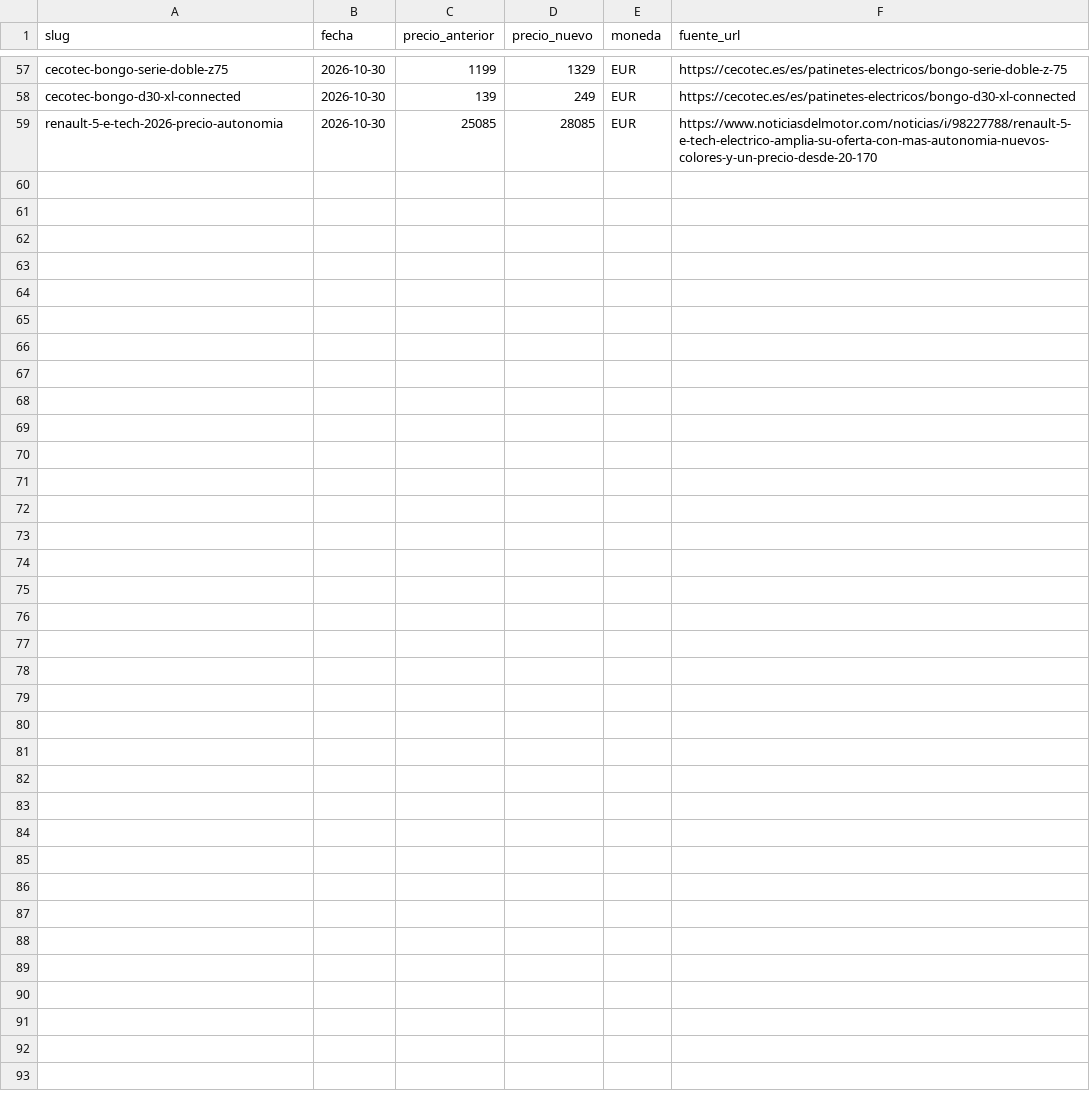
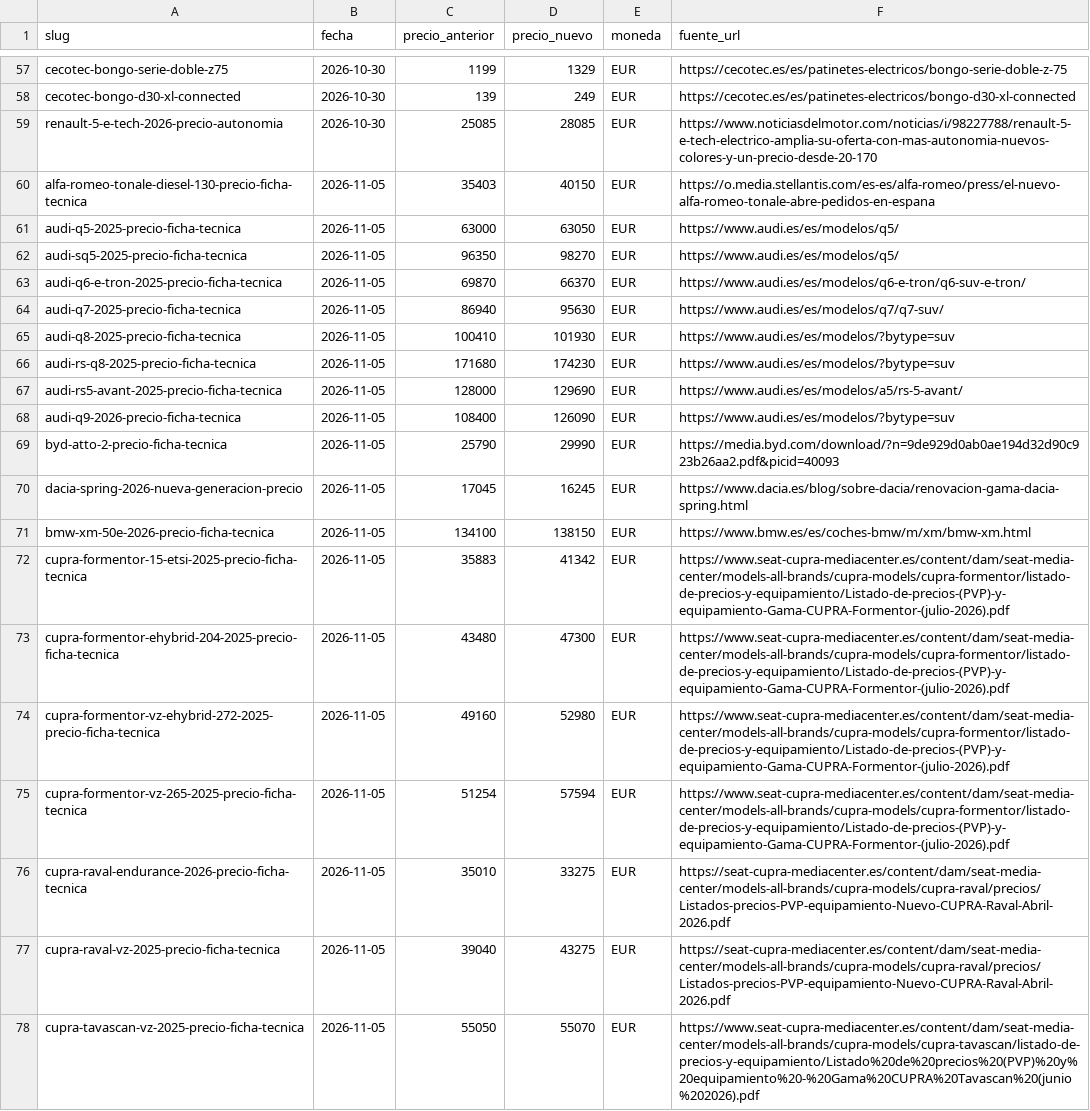
Before and after one commit to danielsanchezverdasco-art/recurretumulta, a CSV file: docs/precios/cambios-precio.csv, drawn as a sheet; only a part is shown, gaps mark what is left out; the diff covers the shown part only.

Commit message:
Radar precios 05/11/2026: 31 PVP oficiales verificados (Audi x9, CUPRA x8, Toyota C-HR+, Renault Espace, Alfa Tonale, BYD Atto 2, Deepal S07 x2, Dacia Spring, BMW XM 50e/F 900 GS, Ducati Scrambler, Triumph Speed Twin, Aprilia SR GT 125 x2, MV Agusta Turismo Veloce)
Muestra: 240 modelos (160 coches + 80 motos), 54 verificados, 30 sin PVP, 103 no verificados. Solo PVP de tarifa en fuente oficial; promos y prensa no aplicados. CSV docs/precios/cambios-precio.csv +31 filas (58 -> 89).

```diff
--- a/docs/precios/cambios-precio.csv
+++ b/docs/precios/cambios-precio.csv
@@ -59 +59,20 @@ cecotec-bongo-d30-xl-connected,2026-10-30,139,249,EUR,https://cecotec.es/es/pati
 renault-5-e-tech-2026-precio-autonomia,2026-10-30,25085,28085,EUR,https://www.noticiasdelmotor.com/noticias/i/98227788/renault-5-e-tech-electrico-amplia-su-oferta-con-mas-autonomia-nuevos-colores-y-un-precio-desde-20-170
+alfa-romeo-tonale-diesel-130-precio-ficha-tecnica,2026-11-05,35403,40150,EUR,https://o.media.stellantis.com/es-es/alfa-romeo/press/el-nuevo-alfa-romeo-tonale-abre-pedidos-en-espana
+audi-q5-2025-precio-ficha-tecnica,2026-11-05,63000,63050,EUR,https://www.audi.es/es/modelos/q5/
+audi-sq5-2025-precio-ficha-tecnica,2026-11-05,96350,98270,EUR,https://www.audi.es/es/modelos/q5/
+audi-q6-e-tron-2025-precio-ficha-tecnica,2026-11-05,69870,66370,EUR,https://www.audi.es/es/modelos/q6-e-tron/q6-suv-e-tron/
+audi-q7-2025-precio-ficha-tecnica,2026-11-05,86940,95630,EUR,https://www.audi.es/es/modelos/q7/q7-suv/
+audi-q8-2025-precio-ficha-tecnica,2026-11-05,100410,101930,EUR,https://www.audi.es/es/modelos/?bytype=suv
+audi-rs-q8-2025-precio-ficha-tecnica,2026-11-05,171680,174230,EUR,https://www.audi.es/es/modelos/?bytype=suv
+audi-rs5-avant-2025-precio-ficha-tecnica,2026-11-05,128000,129690,EUR,https://www.audi.es/es/modelos/a5/rs-5-avant/
+audi-q9-2026-precio-ficha-tecnica,2026-11-05,108400,126090,EUR,https://www.audi.es/es/modelos/?bytype=suv
+byd-atto-2-precio-ficha-tecnica,2026-11-05,25790,29990,EUR,https://media.byd.com/download/?n=9de929d0ab0ae194d32d90c923b26aa2.pdf&picid=40093
+dacia-spring-2026-nueva-generacion-precio,2026-11-05,17045,16245,EUR,https://www.dacia.es/blog/sobre-dacia/renovacion-gama-dacia-spring.html
+bmw-xm-50e-2026-precio-ficha-tecnica,2026-11-05,134100,138150,EUR,https://www.bmw.es/es/coches-bmw/m/xm/bmw-xm.html
+cupra-formentor-15-etsi-2025-precio-ficha-tecnica,2026-11-05,35883,41342,EUR,https://www.seat-cupra-mediacenter.es/content/dam/seat-media-center/models-all-brands/cupra-models/cupra-formentor/listado-de-precios-y-equipamiento/Listado-de-precios-(PVP)-y-equipamiento-Gama-CUPRA-Formentor-(julio-2026).pdf
+cupra-formentor-ehybrid-204-2025-precio-ficha-tecnica,2026-11-05,43480,47300,EUR,https://www.seat-cupra-mediacenter.es/content/dam/seat-media-center/models-all-brands/cupra-models/cupra-formentor/listado-de-precios-y-equipamiento/Listado-de-precios-(PVP)-y-equipamiento-Gama-CUPRA-Formentor-(julio-2026).pdf
+cupra-formentor-vz-ehybrid-272-2025-precio-ficha-tecnica,2026-11-05,49160,52980,EUR,https://www.seat-cupra-mediacenter.es/content/dam/seat-media-center/models-all-brands/cupra-models/cupra-formentor/listado-de-precios-y-equipamiento/Listado-de-precios-(PVP)-y-equipamiento-Gama-CUPRA-Formentor-(julio-2026).pdf
+cupra-formentor-vz-265-2025-precio-ficha-tecnica,2026-11-05,51254,57594,EUR,https://www.seat-cupra-mediacenter.es/content/dam/seat-media-center/models-all-brands/cupra-models/cupra-formentor/listado-de-precios-y-equipamiento/Listado-de-precios-(PVP)-y-equipamiento-Gama-CUPRA-Formentor-(julio-2026).pdf
+cupra-raval-endurance-2026-precio-ficha-tecnica,2026-11-05,35010,33275,EUR,https://seat-cupra-mediacenter.es/content/dam/seat-media-center/models-all-brands/cupra-models/cupra-raval/precios/Listados-precios-PVP-equipamiento-Nuevo-CUPRA-Raval-Abril-2026.pdf
+cupra-raval-vz-2025-precio-ficha-tecnica,2026-11-05,39040,43275,EUR,https://seat-cupra-mediacenter.es/content/dam/seat-media-center/models-all-brands/cupra-models/cupra-raval/precios/Listados-precios-PVP-equipamiento-Nuevo-CUPRA-Raval-Abril-2026.pdf
+cupra-tavascan-vz-2025-precio-ficha-tecnica,2026-11-05,55050,55070,EUR,https://www.seat-cupra-mediacenter.es/content/dam/seat-media-center/models-all-brands/cupra-models/cupra-tavascan/listado-de-precios-y-equipamiento/Listado%20de%20precios%20(PVP)%20y%20equipamiento%20-%20Gama%20CUPRA%20Tavascan%20(junio%202026).pdf
```
Also changed, not shown: 12 added rows elsewhere in this file, 11 other files.
